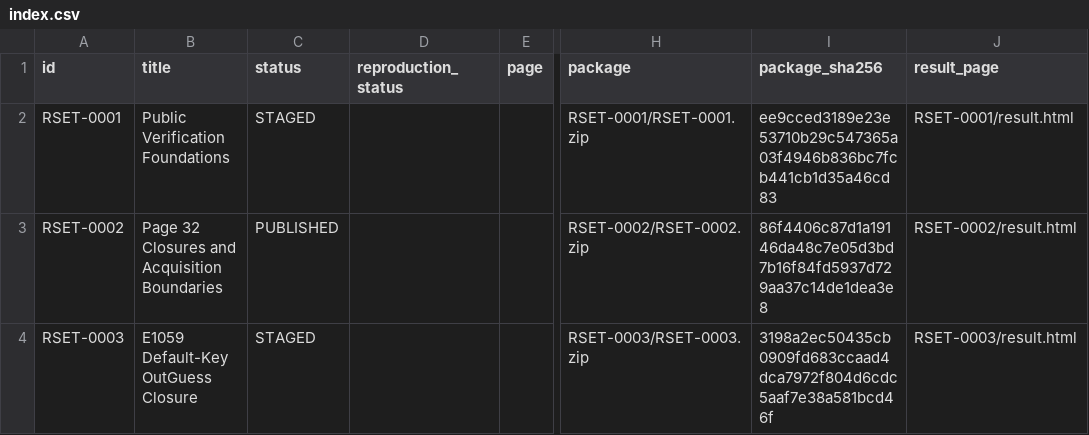
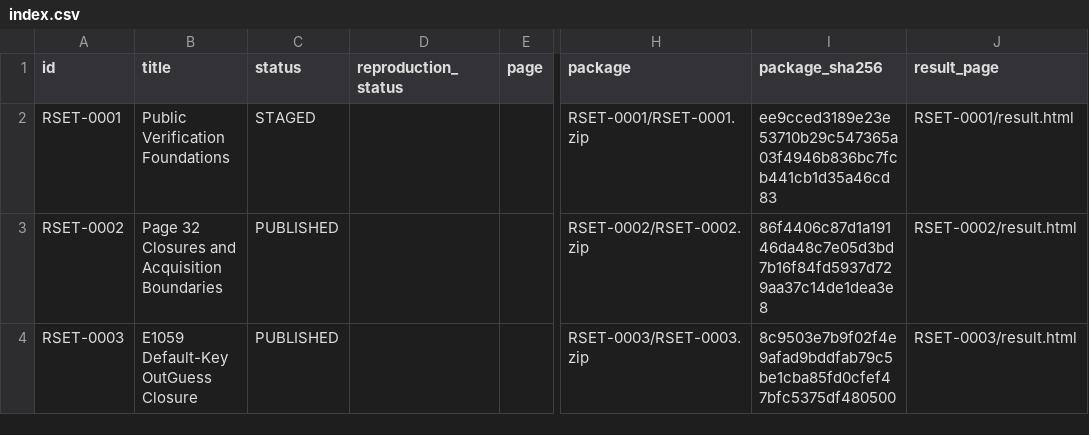
Before and after one commit to AegisTrustCore/Liber-Primus-HMS-Run-Time, a CSV file: research/runsets/index.csv, drawn as a sheet; only a part is shown, gaps mark what is left out; the diff names each change by its address in the sheet, - before the commit and + after, or states it on an @@ line.

Commit message:
Activate approved RR-0002 research release (#16)
﻿## What changed

- Promotes owner-approved RSET-0003 from STAGED to PUBLISHED.
- Rebuilds the deterministic public Run Set and updates all status
surfaces.
- Rebinds RR-0002 to the published package hashes while preserving the
exact E1059 evidence boundary.
- Records RSET-0003 in the active public release state.

## Evidence boundary

No research claim, ledger value, control, or reproduction status
changed. RR-0002 still closes only the frozen OutGuess 0.13 default-key
path on the declared hashed carriers and remains PARTIAL at
carrier-level reproduction.

## Validation

- Research Archive regeneration and clean diff: passed
- Public record validation: passed
- Public-boundary scan: passed
- Unit tests: 21 passed
- Diff check: passed

---------

Co-authored-by: coreystilwell3-eng <316352804+coreystilwell3-eng@users.noreply.github.com>

```diff
--- a/research/runsets/index.csv
+++ b/research/runsets/index.csv
-C4 (status): STAGED
+C4 (status): PUBLISHED
-I4 (package_sha256): 3198a2ec50435cb0909fd683ccaad4dca7972f804d6cdc5aaf7e38a581bcd46f
+I4 (package_sha256): 8c9503e7b9f02f4e9afad9bddfab79c5be1cba85fd0cfef47bfc5375df480500
```
Also changed, not shown: 23 other files.
